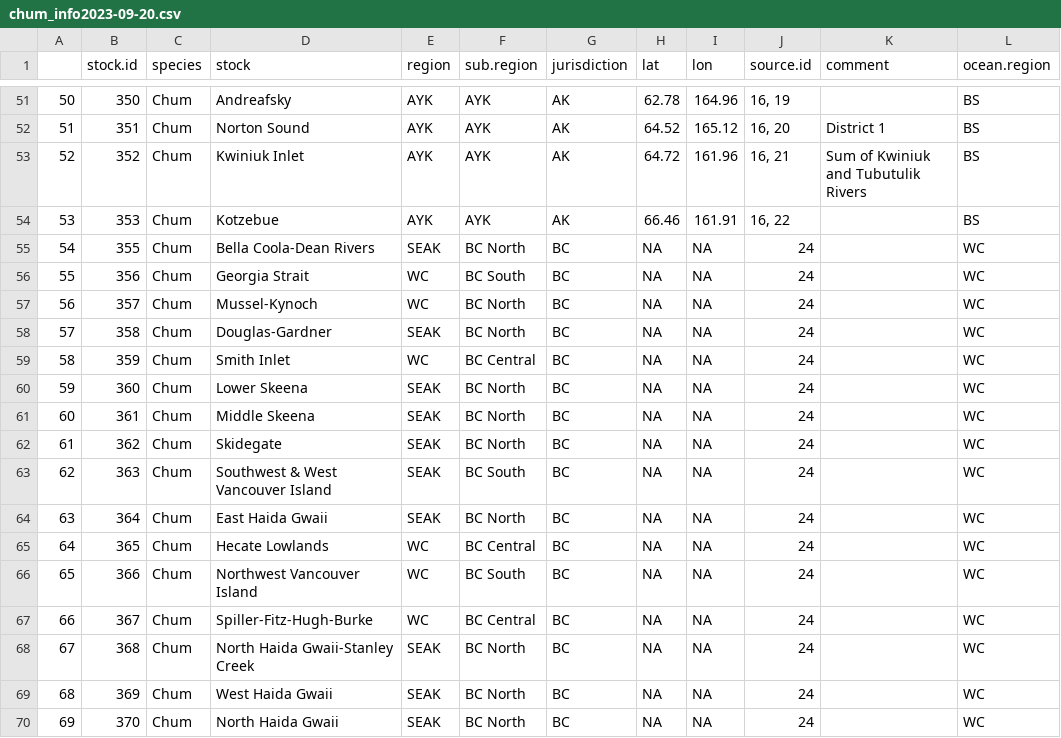
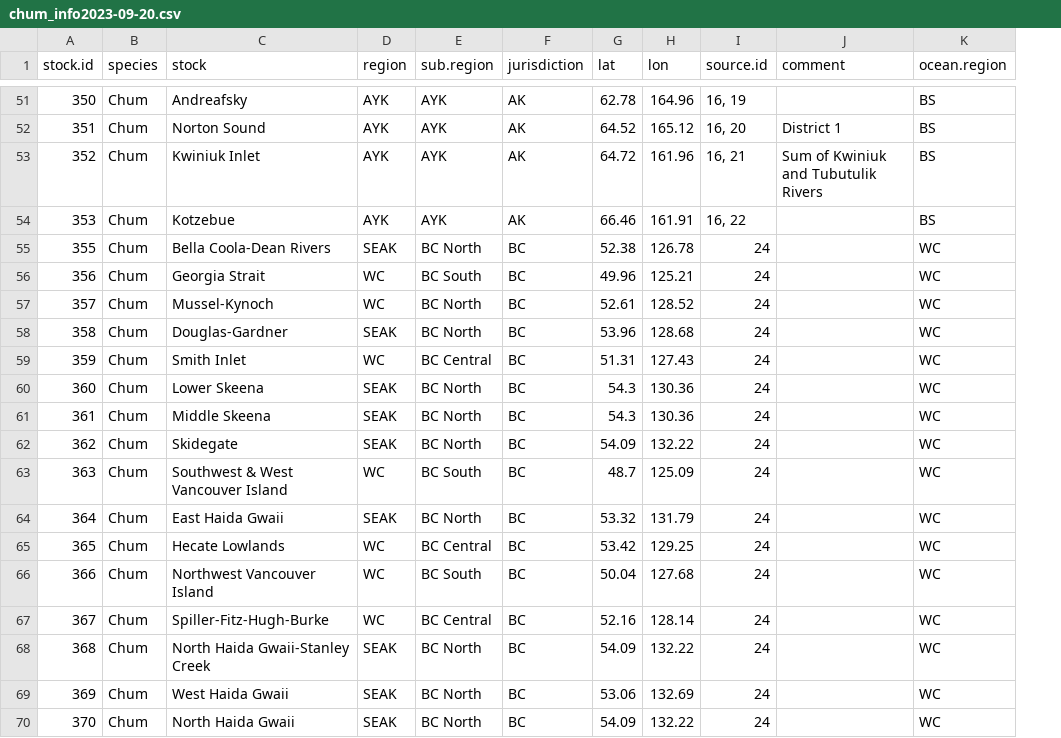
Before and after one commit to Pacific-salmon-assess/dfo_salmon_compilation, a CSV file: data/filtered datasets/chum_info2023-09-20.csv, drawn as a sheet; only a part is shown, gaps mark what is left out; removed rows and columns are numbered as before the commit, all else as after; the diff covers the shown part only; the diff names each change by its address in the sheet, - before the commit and + after, or states it on an @@ line.

```diff
--- a/data/filtered datasets/chum_info2023-09-20.csv
+++ b/data/filtered datasets/chum_info2023-09-20.csv
-column A, rows 51-70: 50 | 51 | 52 | 53 | 54 | 55 | 56 | 57 | 58 | 59 | 60 | 61 | 62 | 63 | 64 | 65 | 66 | 67 | 68 | 69
-G55 (lat): NA
+G55 (lat): 52.38
-H55 (lon): NA
+H55 (lon): 126.78
-G56 (lat): NA
+G56 (lat): 49.96
-H56 (lon): NA
+H56 (lon): 125.21
-G57 (lat): NA
+G57 (lat): 52.61
-H57 (lon): NA
+H57 (lon): 128.52
-G58 (lat): NA
+G58 (lat): 53.96
-H58 (lon): NA
+H58 (lon): 128.68
-G59 (lat): NA
+G59 (lat): 51.31
-H59 (lon): NA
+H59 (lon): 127.43
-G60:G61 (lat): NA
+G60:G61 (lat): 54.3
-H60:H61 (lon): NA
+H60:H61 (lon): 130.36
-G62 (lat): NA
+G62 (lat): 54.09
-H62 (lon): NA
+H62 (lon): 132.22
-D63 (region): SEAK
+D63 (region): WC
-G63 (lat): NA
+G63 (lat): 48.7
-H63 (lon): NA
+H63 (lon): 125.09
-G64 (lat): NA
+G64 (lat): 53.32
-H64 (lon): NA
+H64 (lon): 131.79
-G65 (lat): NA
+G65 (lat): 53.42
-H65 (lon): NA
+H65 (lon): 129.25
-G66 (lat): NA
+G66 (lat): 50.04
-H66 (lon): NA
+H66 (lon): 127.68
-G67 (lat): NA
+G67 (lat): 52.16
-H67 (lon): NA
+H67 (lon): 128.14
-G68 (lat): NA
+G68 (lat): 54.09
-H68 (lon): NA
+H68 (lon): 132.22
-G69 (lat): NA
+G69 (lat): 53.06
-H69 (lon): NA
+H69 (lon): 132.69
-G70 (lat): NA
+G70 (lat): 54.09
-H70 (lon): NA
+H70 (lon): 132.22
```
Also changed, not shown: 12 edited cells elsewhere in this file, data/filtered datasets/pink_info2023-09-20.csv, data/filtered datasets/raw_pink_brood_table2023-09-20.csv, 7 other files.
